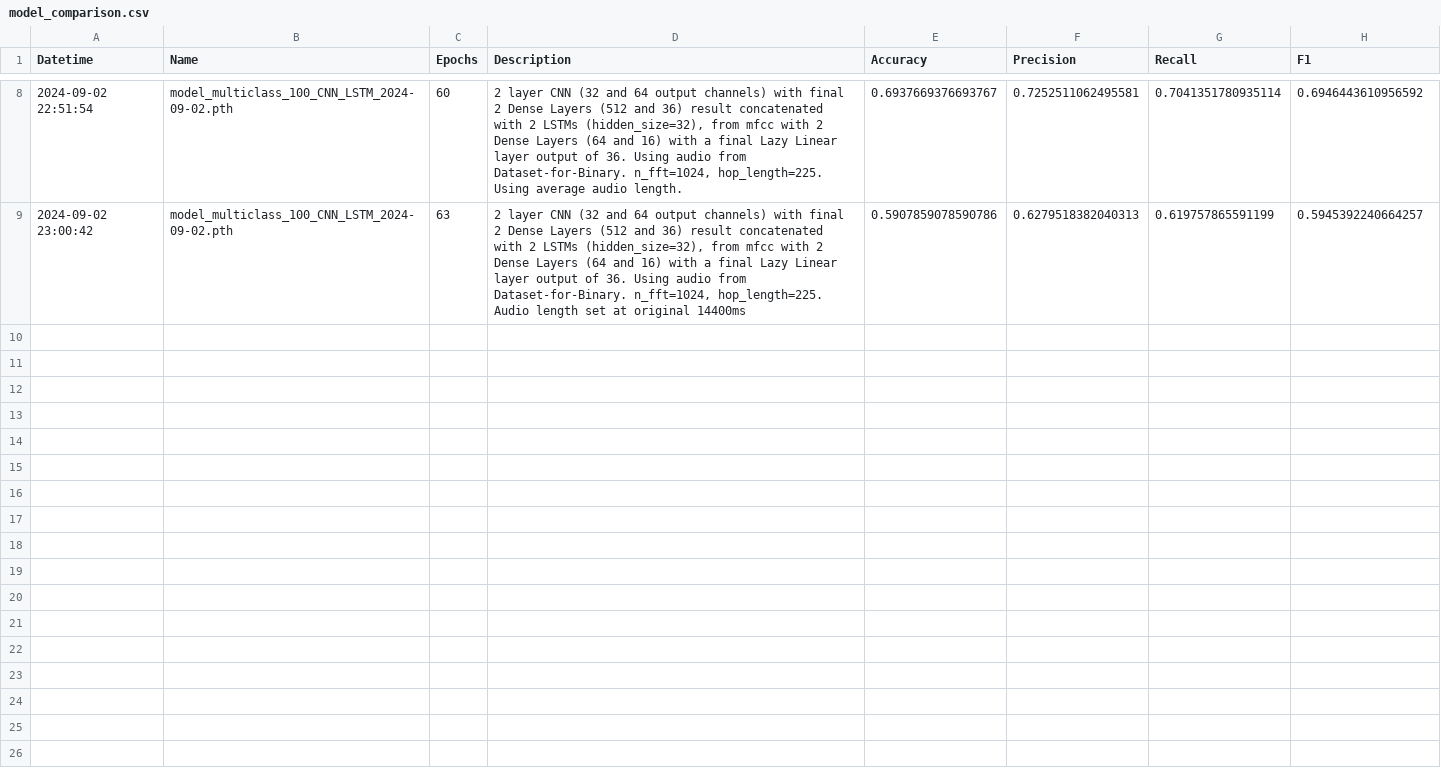
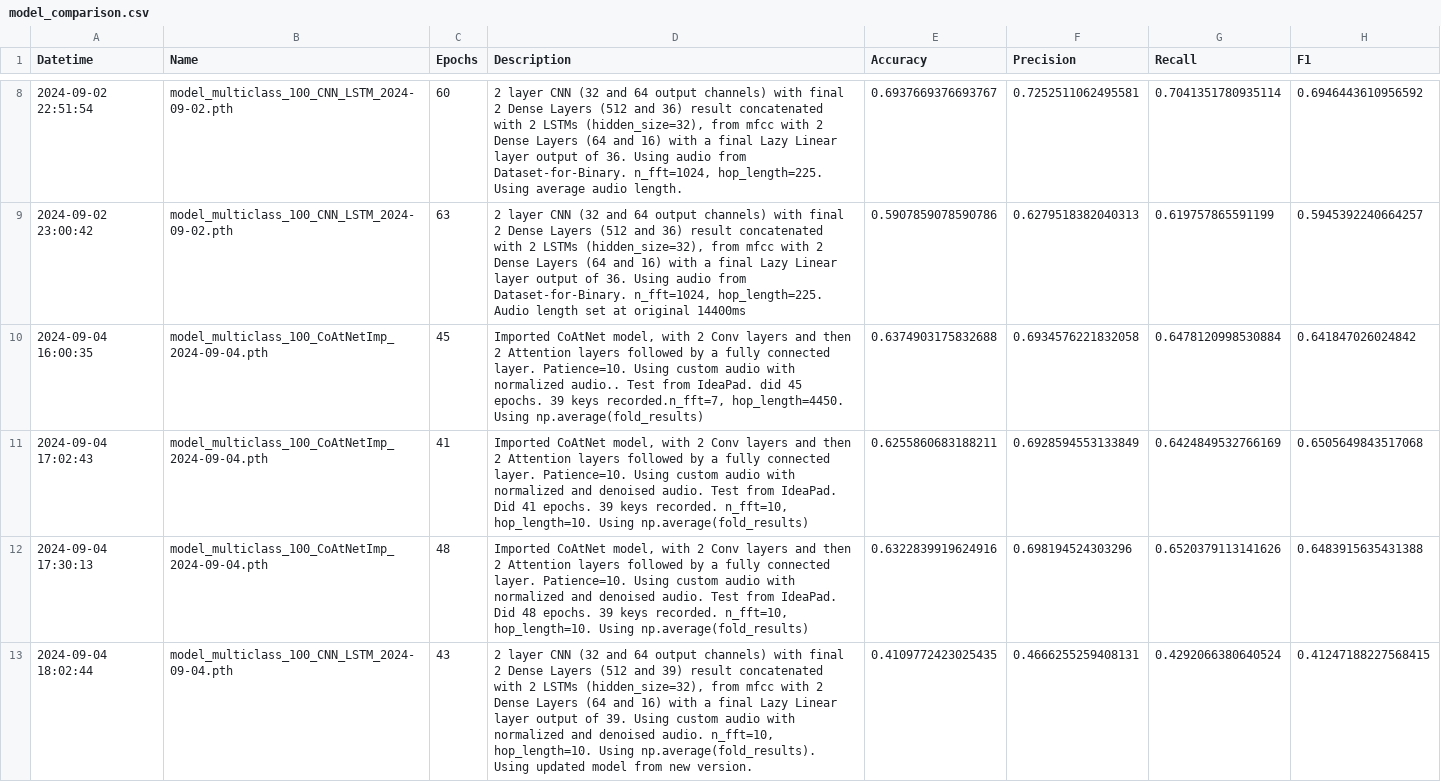
Before and after one commit to blondiedies/Binary-class, a CSV file: model_comparison.csv, drawn as a sheet; only a part is shown, gaps mark what is left out.

Commit message:
Updated TryingHybridCNN-CustomAudio to work with CoAtNetImp. Results in model_comparison.csv (NOT in clasification folder)

```diff
--- a/model_comparison.csv
+++ b/model_comparison.csv
@@ -9 +9,5 @@ Datetime,Name,Epochs,Description,Accuracy,Precision,Recall,F1
 2024-09-02 23:00:42,model_multiclass_100_CNN_LSTM_2024-09-02.pth,63,"2 layer CNN (32 and 64 output channels) with final 2 Dense Layers (512 and 36) result concatenated with   2 LSTMs (hidden_size=32),  from mfcc with 2 Dense Layers (64 and 16) with a final Lazy Linear layer output of 36. Using audio from Dataset-for-Binary. n_fft=1024, hop_length=225. Audio length set at original 14400ms",0.5907859078590786,0.6279518382040313,0.619757865591199,0.5945392240664257
+2024-09-04 16:00:35,model_multiclass_100_CoAtNetImp_2024-09-04.pth,45,"Imported CoAtNet model, with 2 Conv layers and then 2 Attention layers followed by a fully connected layer. Patience=10. Using custom audio with normalized audio.. Test from IdeaPad. did 45 epochs. 39 keys recorded.n_fft=7, hop_length=4450. Using np.average(fold_results)",0.6374903175832688,0.6934576221832058,0.6478120998530884,0.641847026024842
+2024-09-04 17:02:43,model_multiclass_100_CoAtNetImp_2024-09-04.pth,41,"Imported CoAtNet model, with 2 Conv layers and then 2 Attention layers followed by a fully connected layer. Patience=10. Using custom audio with normalized and denoised audio. Test from IdeaPad. Did 41 epochs. 39 keys recorded. n_fft=10, hop_length=10. Using np.average(fold_results)",0.6255860683188211,0.6928594553133849,0.6424849532766169,0.6505649843517068
+2024-09-04 17:30:13,model_multiclass_100_CoAtNetImp_2024-09-04.pth,48,"Imported CoAtNet model, with 2 Conv layers and then 2 Attention layers followed by a fully connected layer. Patience=10. Using custom audio with normalized and denoised audio. Test from IdeaPad. Did 48 epochs. 39 keys recorded. n_fft=10, hop_length=10. Using np.average(fold_results)",0.6322839919624916,0.698194524303296,0.6520379113141626,0.6483915635431388
+2024-09-04 18:02:44,model_multiclass_100_CNN_LSTM_2024-09-04.pth,43,"2 layer CNN (32 and 64 output channels) with final 2 Dense Layers (512 and 39) result concatenated with   2 LSTMs (hidden_size=32),  from mfcc with 2 Dense Layers (64 and 16) with a final Lazy Linear layer output of 39. Using custom audio with normalized and denoised audio. n_fft=10, hop_length=10. Using np.average(fold_results). Using updated model from new version.",0.4109772423025435,0.4666255259408131,0.4292066380640524,0.41247188227568415
```
Also changed, not shown: 4 other files.
